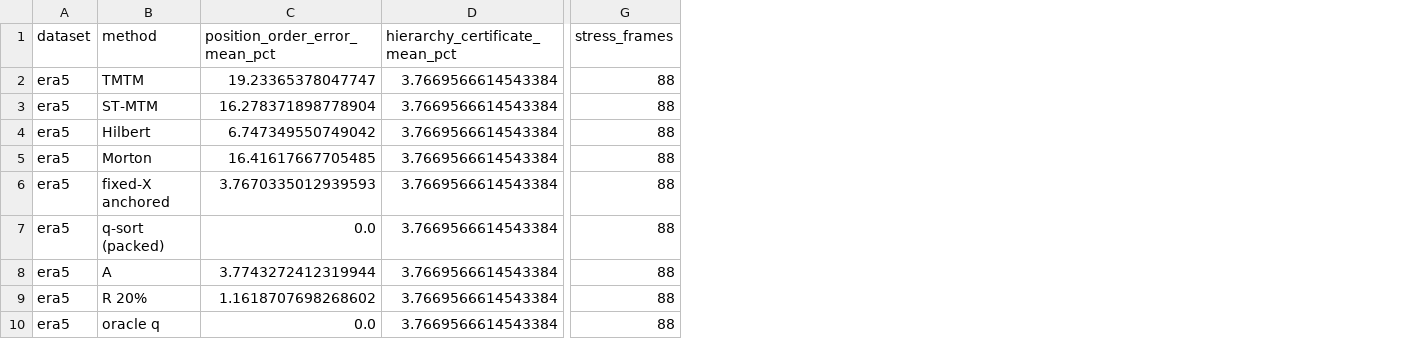
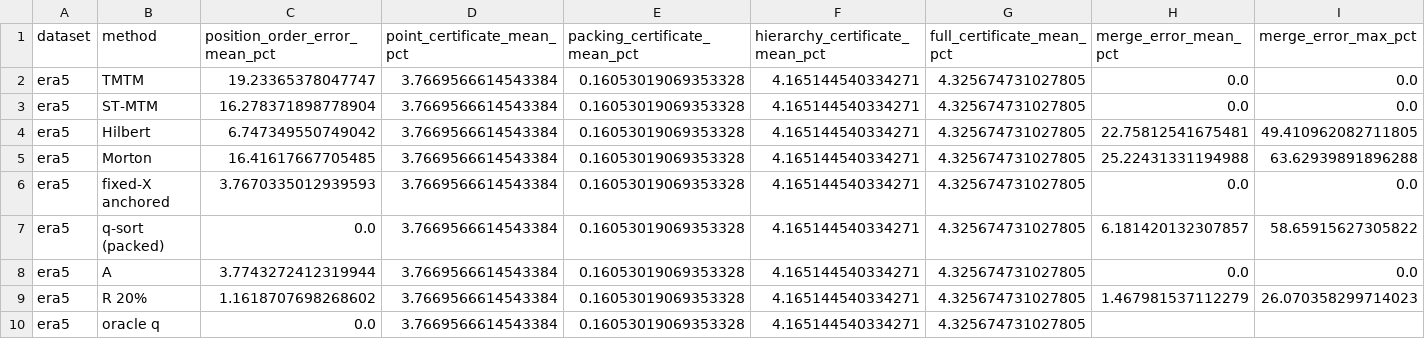
Before and after one commit to lelewang1109/CD-MTM, a CSV file: results/final_performance.csv, drawn as a sheet; only a part is shown, gaps mark what is left out; removed rows and columns are numbered as before the commit, all else as after; the diff names each change by its address in the sheet, - before the commit and + after, or states it on an @@ line.

Commit message:
Align core tables with CD-MTM certificates and position-topology trade-offs

```diff
--- a/results/final_performance.csv
+++ b/results/final_performance.csv
+column E (packing_certificate_mean_pct), rows 2-10: all 0.16053019069353328
+column F (hierarchy_certificate_mean_pct), rows 2-10: all 4.165144540334271
+column G (full_certificate_mean_pct), rows 2-10: all 4.325674731027805
+column H (merge_error_mean_pct), rows 2-9: 0.0 | 0.0 | 22.75812541675481 | 25.22431331194988 | 0.0 | 6.181420132307857 | 0.0 | 1.467981537112279
+column I (merge_error_max_pct), rows 2-9: 0.0 | 0.0 | 49.410962082711805 | 63.62939891896288 | 0.0 | 58.65915627305822 | 0.0 | 26.070358299714023
-column G (stress_frames), rows 2-10: all 88
-D1: hierarchy_certificate_mean_pct
+D1: point_certificate_mean_pct
```
Also changed, not shown: 11 other files.
